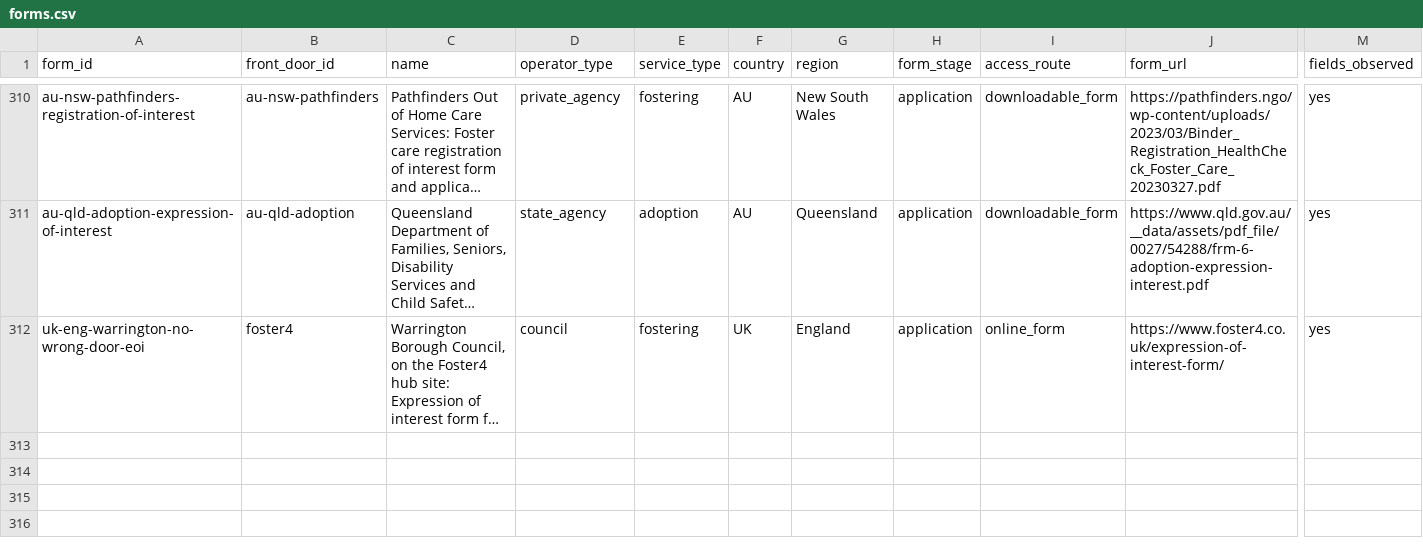
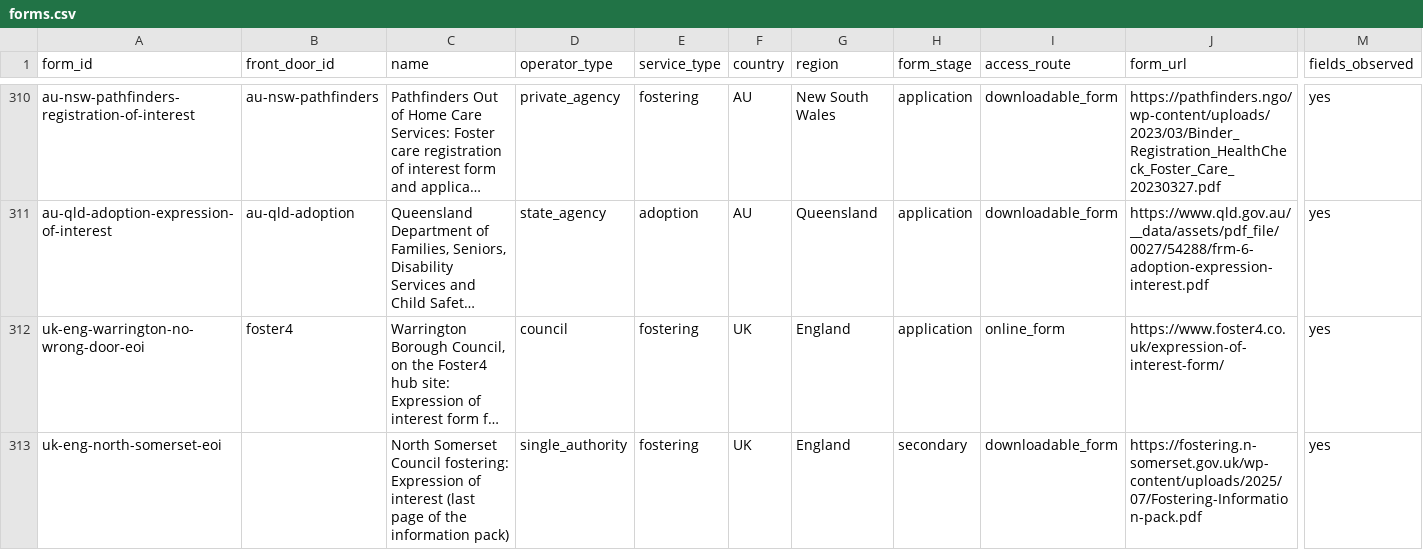
Before and after one commit to jamiegannaway/kinderform, a CSV file: census/forms.csv, drawn as a sheet; only a part is shown, gaps mark what is left out; long unchanged cells end in …; rows hold the shown columns only; the diff names each change by its address in the sheet, - before the commit and + after, or states it on an @@ line.

```diff
--- a/census/forms.csv
+++ b/census/forms.csv
+row 313: uk-eng-north-somerset-eoi |  | North Somerset Council fostering: Expression of interest (last page of the information pack) | single_authority | fostering | UK | England | secondary | downloadable_form | https://fostering.n-somerset.gov.uk/wp-content/uploads/2025/07/Fostering-Information-pack.pdf | yes
```
Also changed, not shown: census/questions.csv, register/front-doors.csv, 2 other files.
